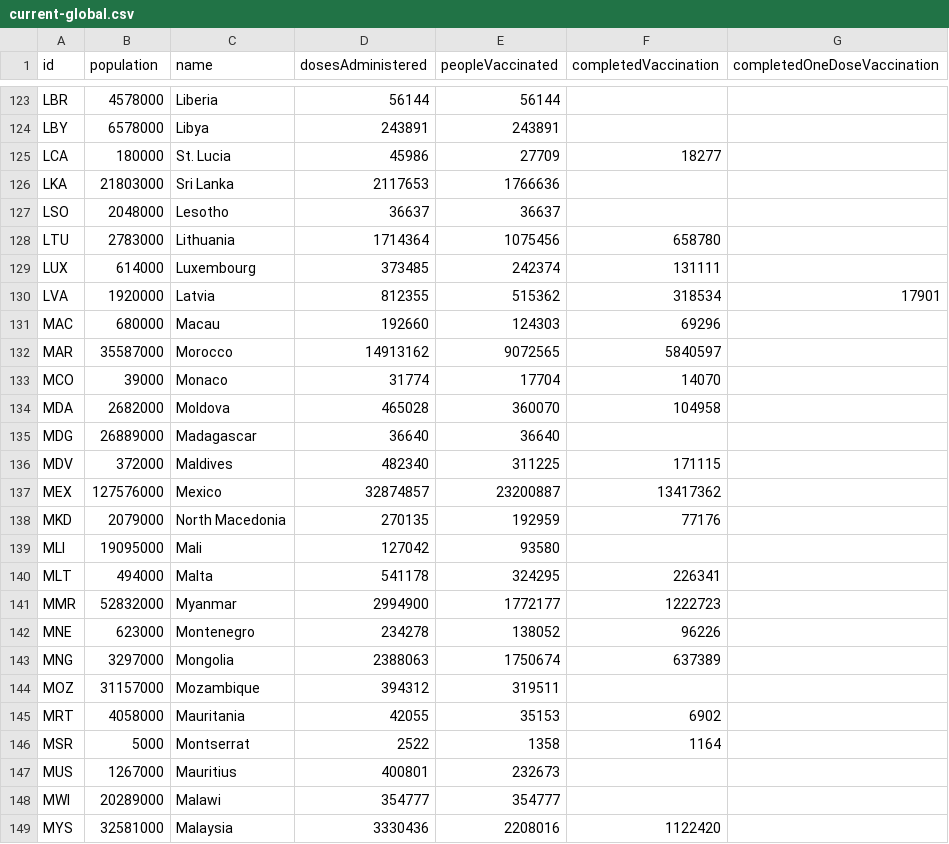
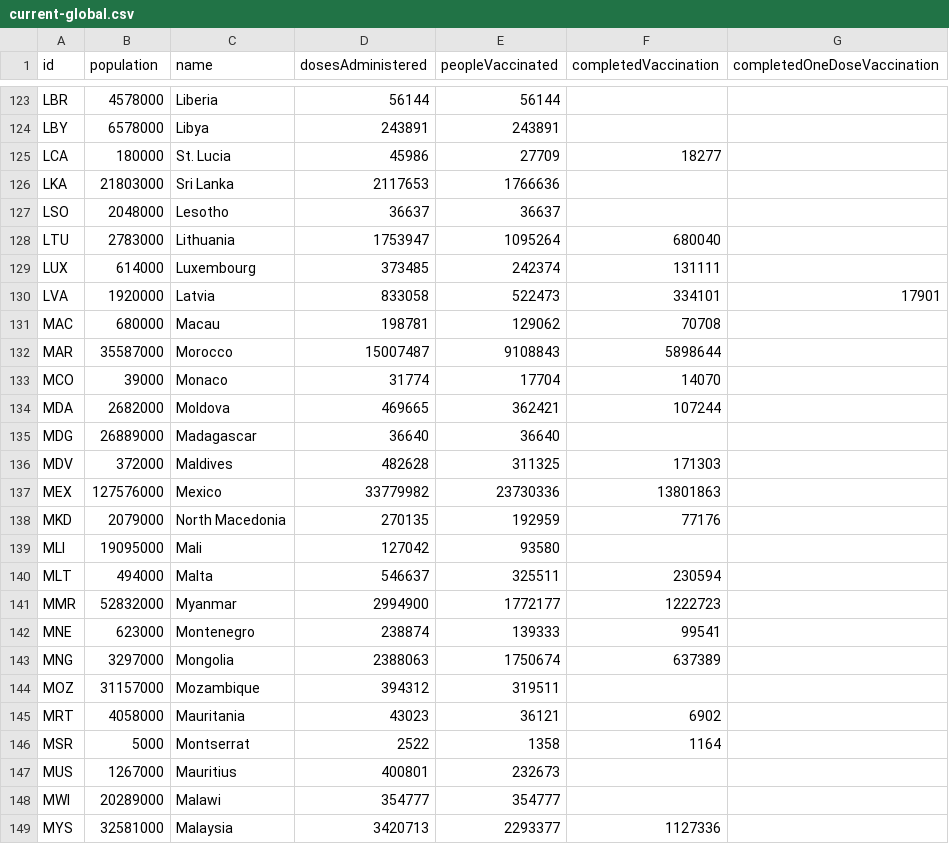
Before and after one commit to BloombergGraphics/covid-vaccine-tracker-data, a CSV file: data/current-global.csv, drawn as a sheet; only a part is shown, gaps mark what is left out; the diff covers the shown part only.

```diff
--- a/data/current-global.csv
+++ b/data/current-global.csv
@@ -127,20 +127,20 @@ LKA,21803000,Sri Lanka,2117653,1766636,,
 LSO,2048000,Lesotho,36637,36637,,
-LTU,2783000,Lithuania,1714364,1075456,658780,
+LTU,2783000,Lithuania,1753947,1095264,680040,
 LUX,614000,Luxembourg,373485,242374,131111,
-LVA,1920000,Latvia,812355,515362,318534,17901
-MAC,680000,Macau,192660,124303,69296,
-MAR,35587000,Morocco,14913162,9072565,5840597,
+LVA,1920000,Latvia,833058,522473,334101,17901
+MAC,680000,Macau,198781,129062,70708,
+MAR,35587000,Morocco,15007487,9108843,5898644,
 MCO,39000,Monaco,31774,17704,14070,
-MDA,2682000,Moldova,465028,360070,104958,
+MDA,2682000,Moldova,469665,362421,107244,
 MDG,26889000,Madagascar,36640,36640,,
-MDV,372000,Maldives,482340,311225,171115,
-MEX,127576000,Mexico,32874857,23200887,13417362,
+MDV,372000,Maldives,482628,311325,171303,
+MEX,127576000,Mexico,33779982,23730336,13801863,
 MKD,2079000,North Macedonia,270135,192959,77176,
 MLI,19095000,Mali,127042,93580,,
-MLT,494000,Malta,541178,324295,226341,
+MLT,494000,Malta,546637,325511,230594,
 MMR,52832000,Myanmar,2994900,1772177,1222723,
-MNE,623000,Montenegro,234278,138052,96226,
+MNE,623000,Montenegro,238874,139333,99541,
 MNG,3297000,Mongolia,2388063,1750674,637389,
 MOZ,31157000,Mozambique,394312,319511,,
-MRT,4058000,Mauritania,42055,35153,6902,
+MRT,4058000,Mauritania,43023,36121,6902,
 MSR,5000,Montserrat,2522,1358,1164,
@@ -148,2 +148,2 @@ MUS,1267000,Mauritius,400801,232673,,
 MWI,20289000,Malawi,354777,354777,,
-MYS,32581000,Malaysia,3330436,2208016,1122420,
+MYS,32581000,Malaysia,3420713,2293377,1127336,
```
Also changed, not shown: 156 edited cells elsewhere in this file, data/current-usa.csv, data/historical-global-doses-administered.csv, 2 other files.
